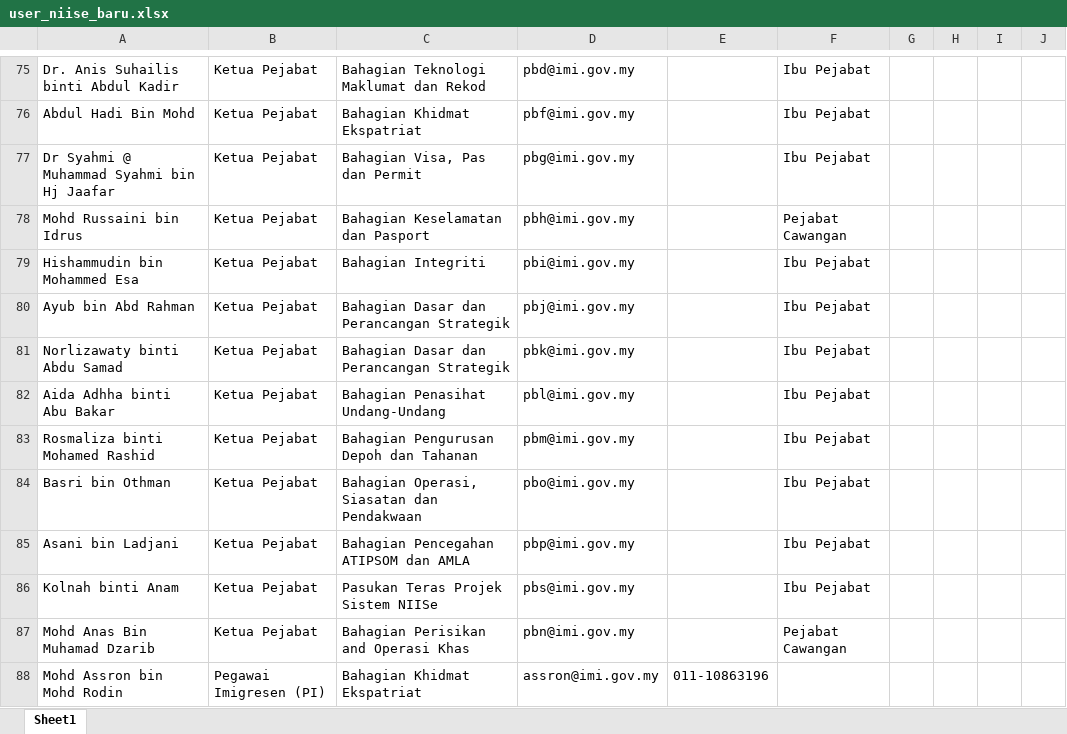
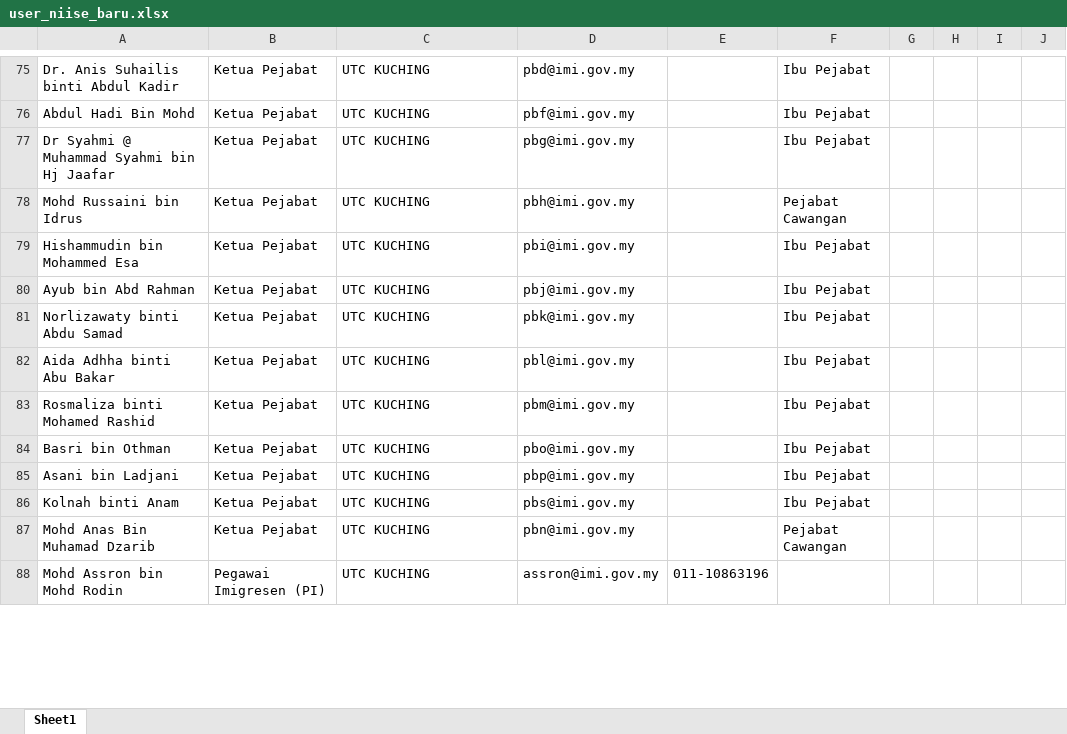
Before and after one commit to ahmadnajmi/niise_helpdesk_be, an Excel workbook: database/seeders/excel/user_niise_baru.xlsx, sheet Sheet1, drawn as a sheet; only a part is shown, gaps mark what is left out; values as stored, in another font and other column widths than the file's, no borders; the diff covers the shown part only; the diff names each change by its address in the sheet, - before the commit and + after, or states it on an @@ line.

```diff
--- a/database/seeders/excel/user_niise_baru.xlsx (sheet Sheet1)
+++ b/database/seeders/excel/user_niise_baru.xlsx (sheet Sheet1)
-C75: Bahagian Teknologi Maklumat dan Rekod
+C75: UTC KUCHING
-C76: Bahagian Khidmat Ekspatriat
+C76: UTC KUCHING
-C77: Bahagian Visa, Pas dan Permit
+C77: UTC KUCHING
-C78: Bahagian Keselamatan dan Pasport
+C78: UTC KUCHING
-C79: Bahagian Integriti
+C79: UTC KUCHING
-C80:C81: Bahagian Dasar dan Perancangan Strategik
+C80:C81: UTC KUCHING
-C82: Bahagian Penasihat Undang-Undang
+C82: UTC KUCHING
-C83: Bahagian Pengurusan Depoh dan Tahanan
+C83: UTC KUCHING
-C84: Bahagian Operasi, Siasatan dan Pendakwaan
+C84: UTC KUCHING
-C85: Bahagian Pencegahan ATIPSOM dan AMLA
+C85: UTC KUCHING
-C86: Pasukan Teras Projek Sistem NIISe
+C86: UTC KUCHING
-C87: Bahagian Perisikan and Operasi Khas
+C87: UTC KUCHING
-C88: Bahagian Khidmat Ekspatriat
+C88: UTC KUCHING
```
Also changed, not shown: 90 edited cells elsewhere in this sheet, 14 other files.
